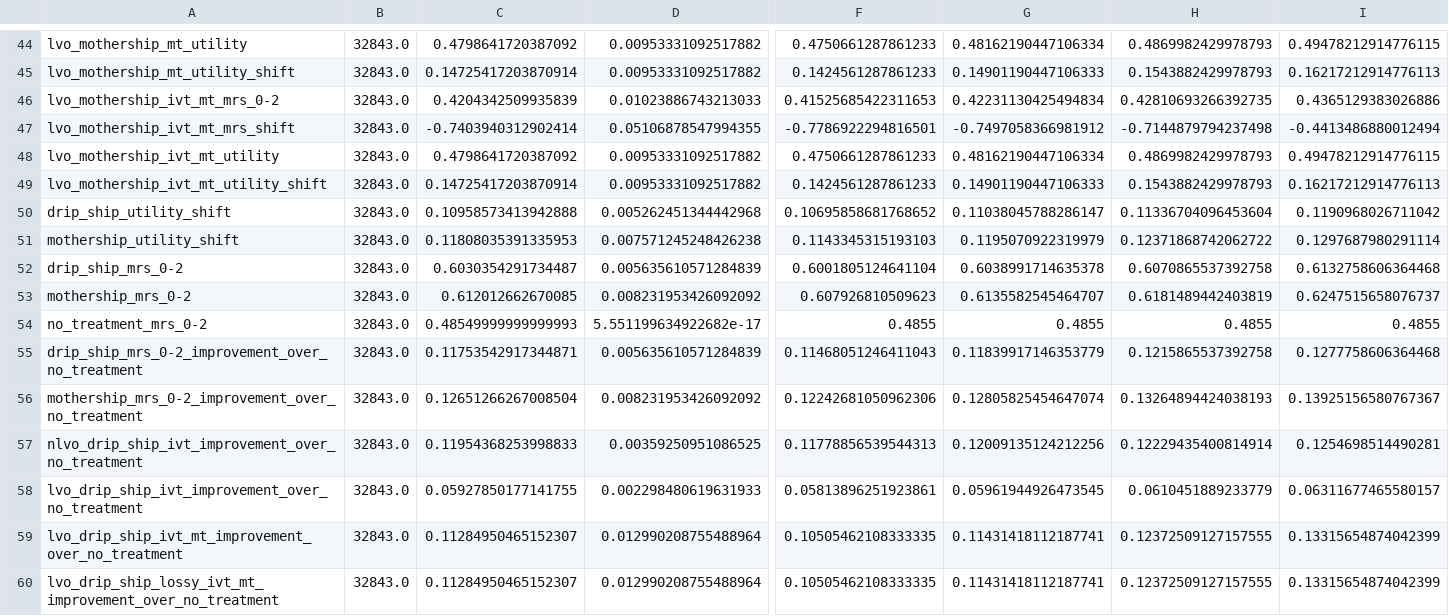
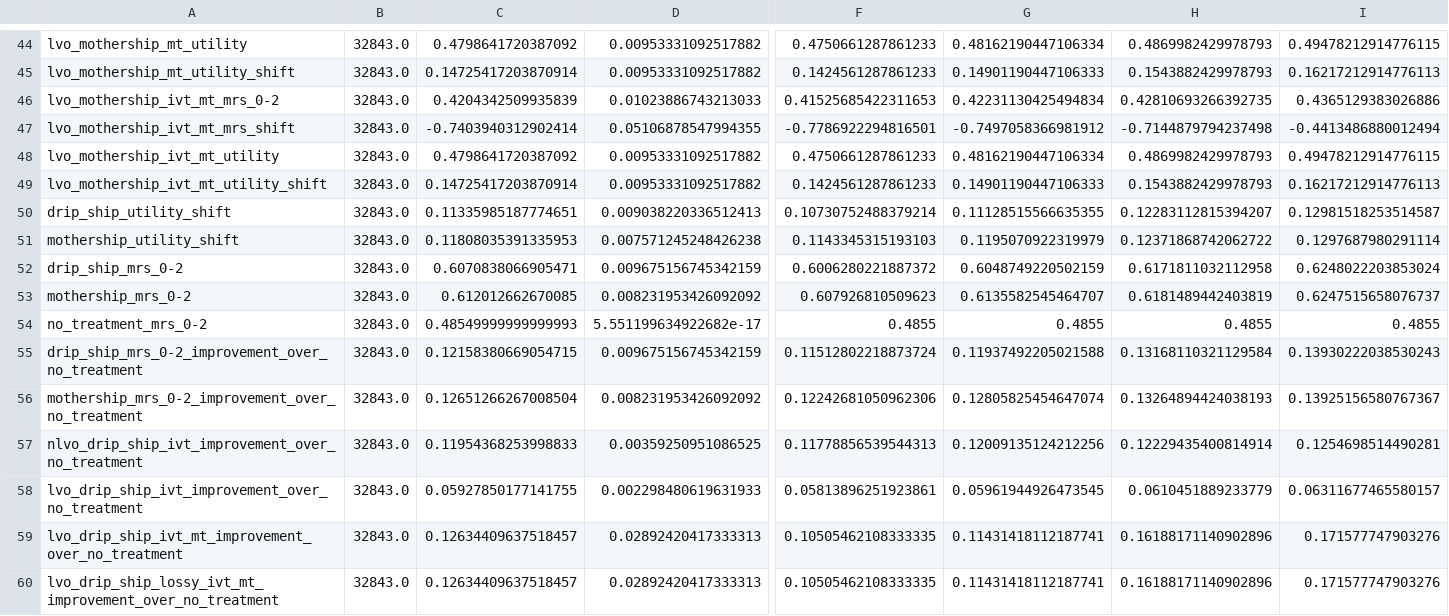
Before and after one commit to stroke-optimist/thrombectomy_location_2026, a CSV file: output/results_stats_current_hospitals.csv, drawn as a sheet; only a part is shown, gaps mark what is left out; the diff covers the shown part only; the diff names each change by its address in the sheet, - before the commit and + after, or states it on an @@ line.

```diff
--- a/output/results_stats_current_hospitals.csv
+++ b/output/results_stats_current_hospitals.csv
-C50: 0.10958573413942888
+C50: 0.11335985187774651
-D50: 0.005262451344442968
+D50: 0.009038220336512413
-F50: 0.10695858681768652
+F50: 0.10730752488379214
-G50: 0.11038045788286147
+G50: 0.11128515566635355
-H50: 0.11336704096453604
+H50: 0.12283112815394207
-I50: 0.1190968026711042
+I50: 0.12981518253514587
-C52: 0.6030354291734487
+C52: 0.6070838066905471
-D52: 0.005635610571284839
+D52: 0.009675156745342159
-F52: 0.6001805124641104
+F52: 0.6006280221887372
-G52: 0.6038991714635378
+G52: 0.6048749220502159
-H52: 0.6070865537392758
+H52: 0.6171811032112958
-I52: 0.6132758606364468
+I52: 0.6248022203853024
-C55: 0.11753542917344871
+C55: 0.12158380669054715
-D55: 0.005635610571284839
+D55: 0.009675156745342159
-F55: 0.11468051246411043
+F55: 0.11512802218873724
-G55: 0.11839917146353779
+G55: 0.11937492205021588
-H55: 0.1215865537392758
+H55: 0.13168110321129584
-I55: 0.1277758606364468
+I55: 0.13930222038530243
-C59:C60: 0.11284950465152307
+C59:C60: 0.12634409637518457
-D59:D60: 0.012990208755488964
+D59:D60: 0.02892420417333313
-H59:H60: 0.12372509127157555
+H59:H60: 0.16188171140902896
-I59:I60: 0.13315654874042399
+I59:I60: 0.171577747903276
```
Also changed, not shown: 36 edited cells elsewhere in this file, output/benefit_of_each_team.csv, output/results_stats_by_unit_current_hospitals.csv, 30 other files.
